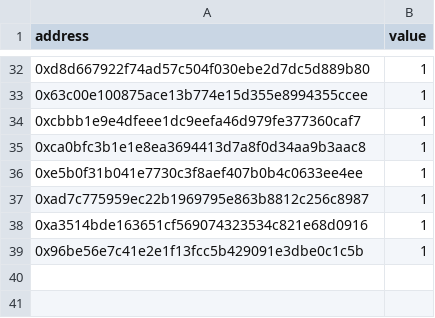
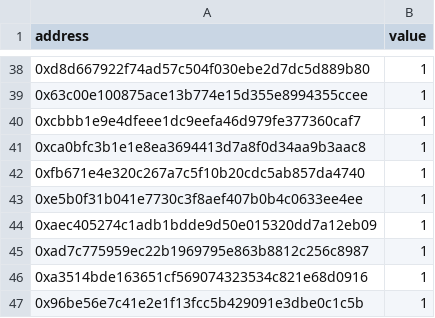
Before and after one commit to jigsaw-fam/snapshot-opensea, a CSV file: out/xprimntz_chronicle.csv, drawn as a sheet; only a part is shown, gaps mark what is left out; the diff covers the shown part only.

```diff
--- a/out/xprimntz_chronicle.csv
+++ b/out/xprimntz_chronicle.csv
@@ -35,3 +41,5 @@ address,value
 0xca0bfc3b1e1e8ea3694413d7a8f0d34aa9b3aac8,1
+0xfb671e4e320c267a7c5f10b20cdc5ab857da4740,1
 0xe5b0f31b041e7730c3f8aef407b0b4c0633ee4ee,1
+0xaec405274c1adb1bdde9d50e015320dd7a12eb09,1
 0xad7c775959ec22b1969795e863b8812c256c8987,1
```
Also changed, not shown: 13 added rows, 7 removed rows and 5 edited cells elsewhere in this file.
